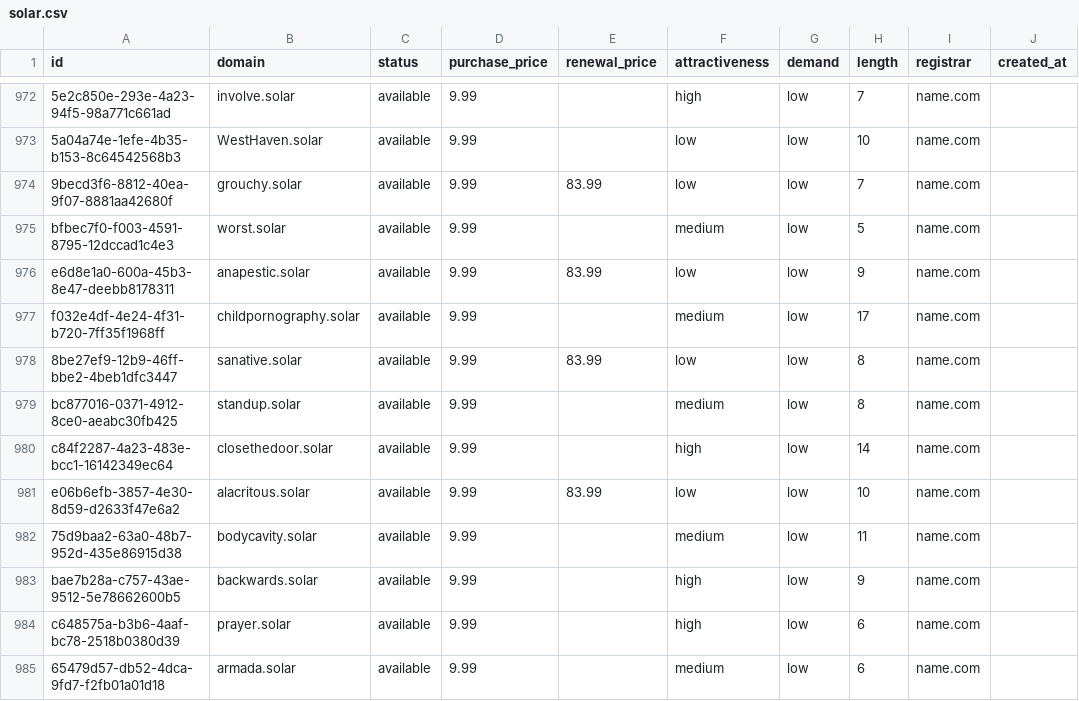
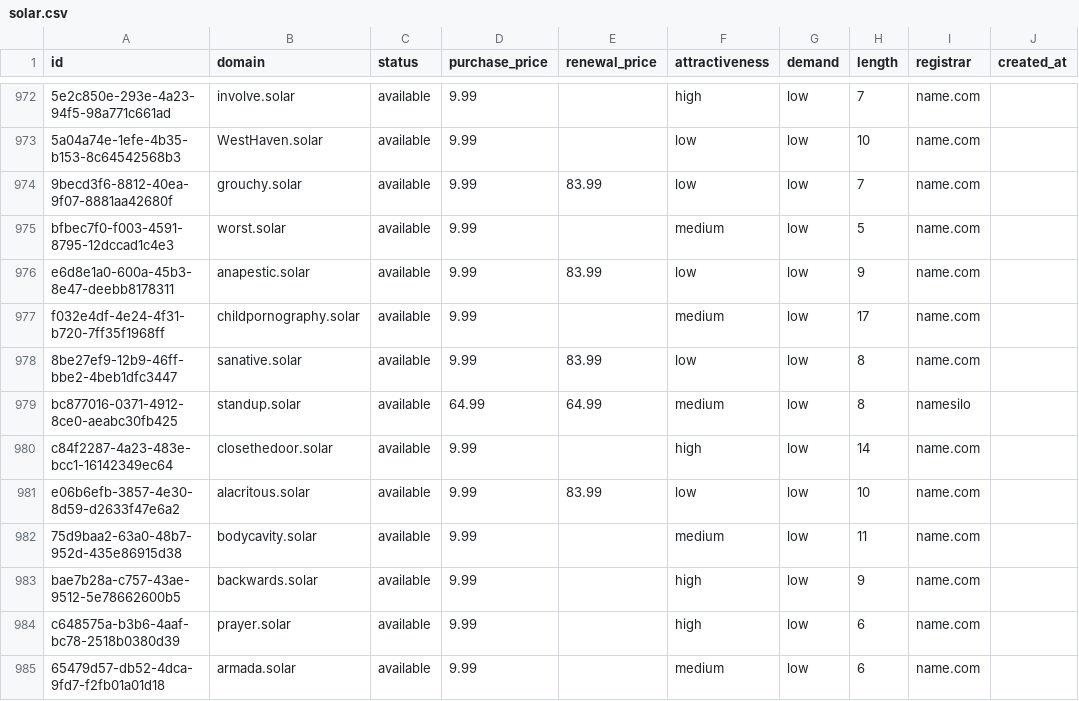
Before and after one commit to UniqueDomains/solar-oneword-domains, a CSV file: solar.csv, drawn as a sheet; only a part is shown, gaps mark what is left out; the diff names each change by its address in the sheet, - before the commit and + after, or states it on an @@ line.

Commit message:
Domains update

```diff
--- a/solar.csv
+++ b/solar.csv
-D979 (purchase_price): 9.99
+D979 (purchase_price): 64.99
-E979 (renewal_price): (empty)
+E979 (renewal_price): 64.99
-I979 (registrar): name.com
+I979 (registrar): namesilo
```
Also changed, not shown: 4 other files.
